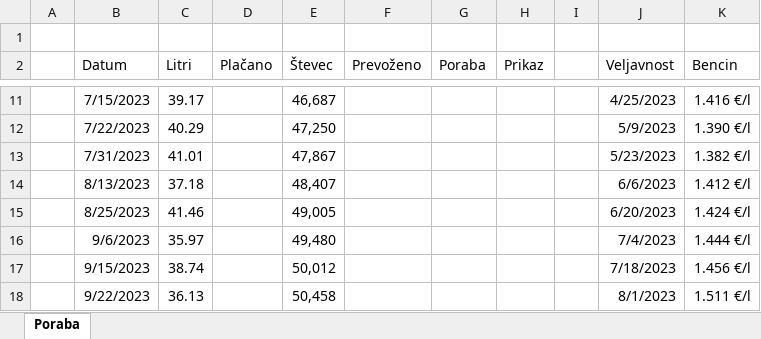
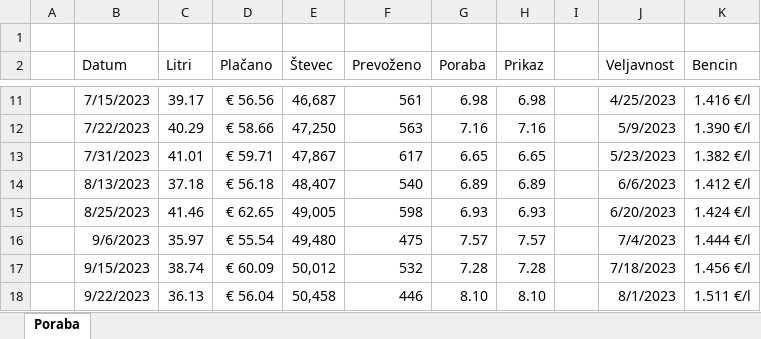
Before and after one commit to kanisaja/racunalniski-praktikum, an Excel workbook: 10-razpredelnice/poraba.xlsx, sheet Poraba, drawn as a sheet; only a part is shown, gaps mark what is left out; values as stored, in another font and other column widths than the file's, no borders; conditional formats and table styles not drawn; the diff covers the shown part only; the diff names each change by its address in the sheet, - before the commit and + after, or states it on an @@ line.

```diff
--- a/10-razpredelnice/poraba.xlsx (sheet Poraba)
+++ b/10-razpredelnice/poraba.xlsx (sheet Poraba)
-D11 (Plačano): (empty)
+D11 (Plačano): € 56.56
-F11 (Prevoženo): (empty)
+F11 (Prevoženo): 561
-G11 (Poraba): (empty)
+G11 (Poraba): 6.98
-H11 (Prikaz): (empty)
+H11 (Prikaz): 6.98
-D12 (Plačano): (empty)
+D12 (Plačano): € 58.66
-F12 (Prevoženo): (empty)
+F12 (Prevoženo): 563
-G12 (Poraba): (empty)
+G12 (Poraba): 7.16
-H12 (Prikaz): (empty)
+H12 (Prikaz): 7.16
-D13 (Plačano): (empty)
+D13 (Plačano): € 59.71
-F13 (Prevoženo): (empty)
+F13 (Prevoženo): 617
-G13 (Poraba): (empty)
+G13 (Poraba): 6.65
-H13 (Prikaz): (empty)
+H13 (Prikaz): 6.65
-D14 (Plačano): (empty)
+D14 (Plačano): € 56.18
-F14 (Prevoženo): (empty)
+F14 (Prevoženo): 540
-G14 (Poraba): (empty)
+G14 (Poraba): 6.89
-H14 (Prikaz): (empty)
+H14 (Prikaz): 6.89
-D15 (Plačano): (empty)
+D15 (Plačano): € 62.65
-F15 (Prevoženo): (empty)
+F15 (Prevoženo): 598
-G15 (Poraba): (empty)
+G15 (Poraba): 6.93
-H15 (Prikaz): (empty)
+H15 (Prikaz): 6.93
-D16 (Plačano): (empty)
+D16 (Plačano): € 55.54
-F16 (Prevoženo): (empty)
+F16 (Prevoženo): 475
-G16 (Poraba): (empty)
+G16 (Poraba): 7.57
-H16 (Prikaz): (empty)
+H16 (Prikaz): 7.57
-D17 (Plačano): (empty)
+D17 (Plačano): € 60.09
-F17 (Prevoženo): (empty)
+F17 (Prevoženo): 532
-G17 (Poraba): (empty)
+G17 (Poraba): 7.28
-H17 (Prikaz): (empty)
+H17 (Prikaz): 7.28
-D18 (Plačano): (empty)
+D18 (Plačano): € 56.04
-F18 (Prevoženo): (empty)
+F18 (Prevoženo): 446
-G18 (Poraba): (empty)
+G18 (Poraba): 8.10
-H18 (Prikaz): (empty)
+H18 (Prikaz): 8.10
```
Also changed, not shown: 3 added rows, 2 removed rows and 42 edited cells elsewhere in this sheet, formulas that keep their value, 10-razpredelnice/rezultati.xlsx, 30 other files.
